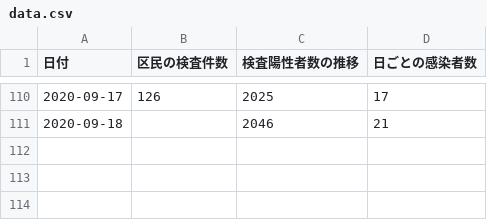
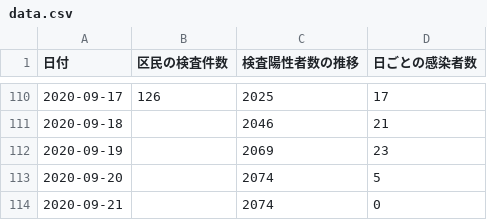
Before and after one commit to frogcat/covid19-setagaya, a CSV file: docs/data.csv, drawn as a sheet; only a part is shown, gaps mark what is left out.

Commit message:
Update data.html and data.csv

```diff
--- a/docs/data.csv
+++ b/docs/data.csv
@@ -111 +111,4 @@
 2020-09-18,,2046,21
+2020-09-19,,2069,23
+2020-09-20,,2074,5
+2020-09-21,,2074,0
```
Also changed, not shown: 1 other file.
